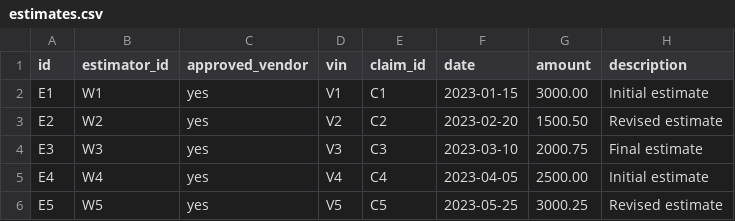
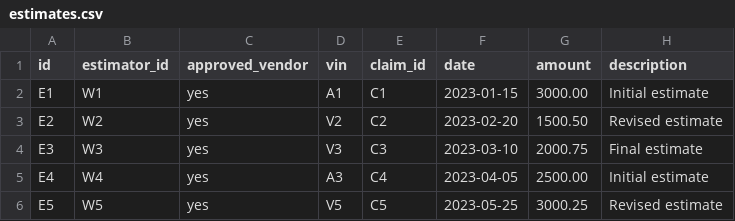
Before and after one commit to amitchatterjee/knowledgenet-examples, a CSV file: data/estimates.csv, drawn as a sheet.

```diff
--- a/data/estimates.csv
+++ b/data/estimates.csv
@@ -1,6 +1,6 @@
 id,estimator_id,approved_vendor,vin,claim_id,date,amount,description
-E1,W1,yes,V1,C1,2023-01-15,3000.00,Initial estimate
+E1,W1,yes,A1,C1,2023-01-15,3000.00,Initial estimate
 E2,W2,yes,V2,C2,2023-02-20,1500.50,Revised estimate
 E3,W3,yes,V3,C3,2023-03-10,2000.75,Final estimate
-E4,W4,yes,V4,C4,2023-04-05,2500.00,Initial estimate
+E4,W4,yes,A3,C4,2023-04-05,2500.00,Initial estimate
 E5,W5,yes,V5,C5,2023-05-25,3000.25,Revised estimate
```
Also changed, not shown: data/policies.csv, 6 other files.
